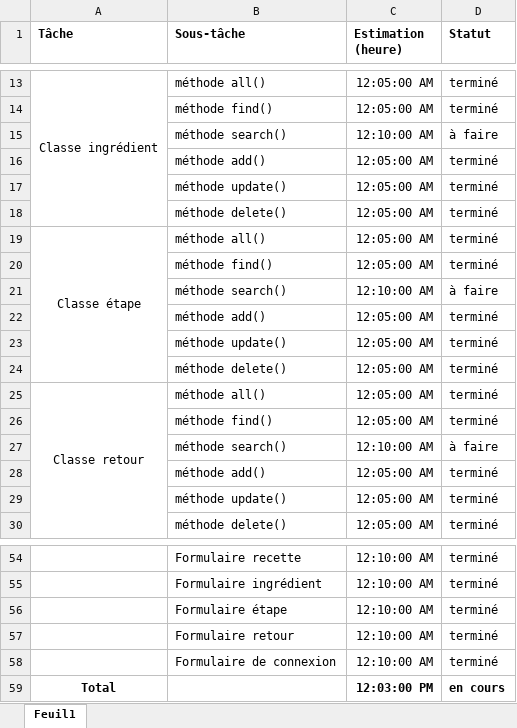
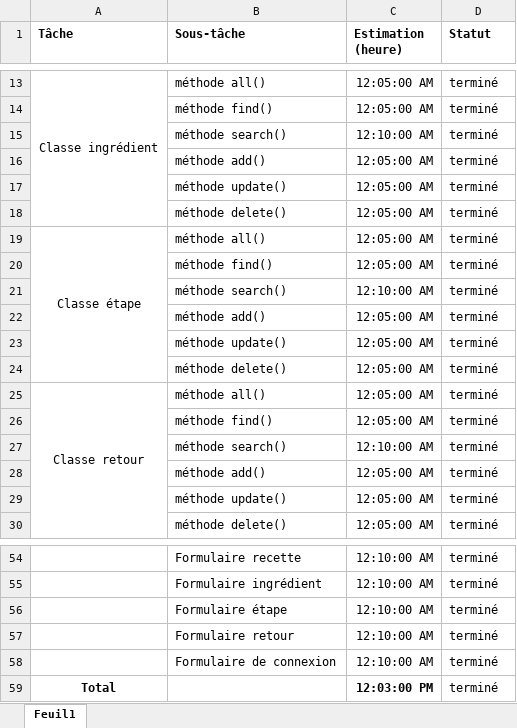
Before and after one commit to LegendaryGhost/gotta-taste-work, an Excel workbook: todo.xlsx, sheet Feuil1, drawn as a sheet; only a part is shown, gaps mark what is left out; values as stored, in another font and other column widths than the file's, no borders; conditional formats not drawn; the diff names each change by its address in the sheet, - before the commit and + after, or states it on an @@ line.

```diff
--- a/todo.xlsx (sheet Feuil1)
+++ b/todo.xlsx (sheet Feuil1)
-D15 (Statut): à faire
+D15 (Statut): terminé
-D21 (Statut): à faire
+D21 (Statut): terminé
-D27 (Statut): à faire
+D27 (Statut): terminé
-D59 (Statut): en cours
+D59 (Statut): terminé
-D59 bold: on
+D59 bold: off
```
Also changed, not shown: 3 other files.
